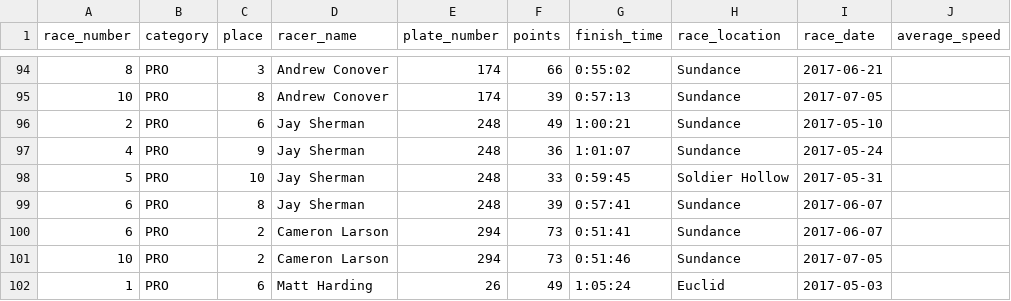
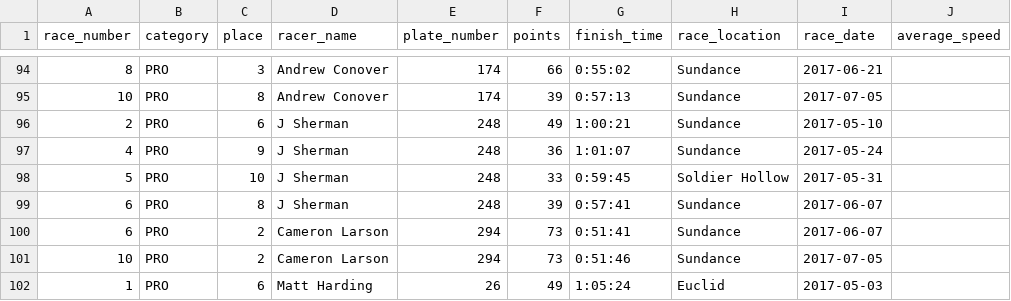
Before and after one commit to outonmybike/wrs-data, a CSV file: wrs_backend/raw_data/2017_full_results.csv, drawn as a sheet; only a part is shown, gaps mark what is left out.

```diff
--- a/wrs_backend/raw_data/2017_full_results.csv
+++ b/wrs_backend/raw_data/2017_full_results.csv
@@ -95,6 +95,6 @@ race_number,category,place,racer_name,plate_number,points,finish_time,race_locat
 10,PRO,8,Andrew Conover,174,39,0:57:13,Sundance,2017-07-05,
-2,PRO,6,Jay Sherman,248,49,1:00:21,Sundance,2017-05-10,
-4,PRO,9,Jay Sherman,248,36,1:01:07,Sundance,2017-05-24,
-5,PRO,10,Jay Sherman,248,33,0:59:45,Soldier Hollow,2017-05-31,
-6,PRO,8,Jay Sherman,248,39,0:57:41,Sundance,2017-06-07,
+2,PRO,6,J Sherman,248,49,1:00:21,Sundance,2017-05-10,
+4,PRO,9,J Sherman,248,36,1:01:07,Sundance,2017-05-24,
+5,PRO,10,J Sherman,248,33,0:59:45,Soldier Hollow,2017-05-31,
+6,PRO,8,J Sherman,248,39,0:57:41,Sundance,2017-06-07,
 6,PRO,2,Cameron Larson,294,73,0:51:41,Sundance,2017-06-07,
```
Also changed, not shown: top_100.csv, wrs_backend/all_riders_by_race_count.csv, 4 other files.
